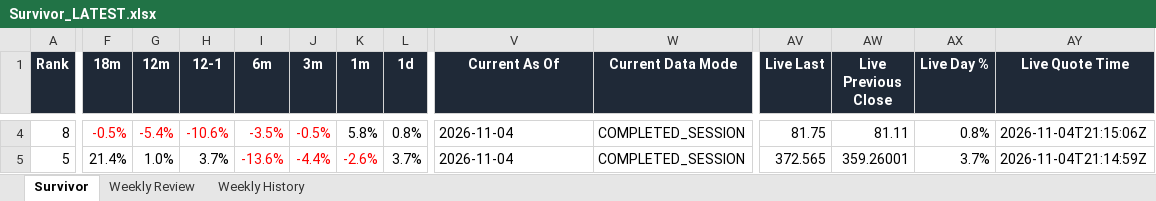
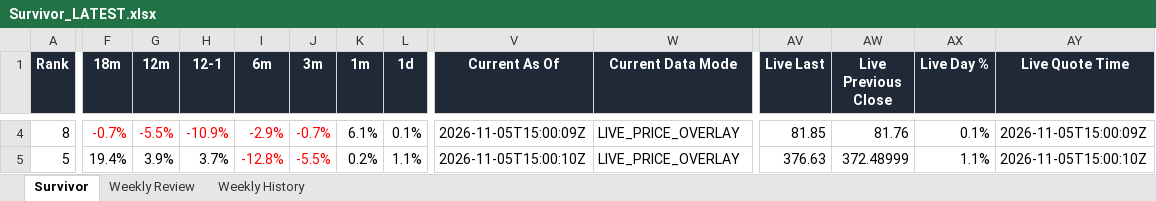
Before and after one commit to DarkMoonv1/NEFTy, an Excel workbook: Survivor_LATEST.xlsx, sheet Survivor, drawn as a sheet; only a part is shown, gaps mark what is left out; values as stored, in another font and other column widths than the file's, no borders; the diff covers the shown part only; the diff names each change by its address in the sheet, - before the commit and + after, or states it on an @@ line.

Commit message:
Update Survivor_LATEST.xlsx

```diff
--- a/Survivor_LATEST.xlsx (sheet Survivor)
+++ b/Survivor_LATEST.xlsx (sheet Survivor)
-F4 (18m): -0.5%
+F4 (18m): -0.7%
-G4 (12m): -5.4%
+G4 (12m): -5.5%
-H4 (12-1): -10.6%
+H4 (12-1): -10.9%
-I4 (6m): -3.5%
+I4 (6m): -2.9%
-J4 (3m): -0.5%
+J4 (3m): -0.7%
-K4 (1m): 5.8%
+K4 (1m): 6.1%
-L4 (1d): 0.8%
+L4 (1d): 0.1%
-V4 (Current As Of): 2026-11-04
+V4 (Current As Of): 2026-11-05T15:00:09Z
-W4:W5 (Current Data Mode): COMPLETED_SESSION
+W4:W5 (Current Data Mode): LIVE_PRICE_OVERLAY
-AV4 (Live Last): 81.75
+AV4 (Live Last): 81.85
-AW4 (Live Previous Close): 81.11
+AW4 (Live Previous Close): 81.76
-AX4 (Live Day %): 0.8%
+AX4 (Live Day %): 0.1%
-AY4 (Live Quote Time): 2026-11-04T21:15:06Z
+AY4 (Live Quote Time): 2026-11-05T15:00:09Z
-F5 (18m): 21.4%
+F5 (18m): 19.4%
-G5 (12m): 1.0%
+G5 (12m): 3.9%
-I5 (6m): -13.6%
+I5 (6m): -12.8%
-J5 (3m): -4.4%
+J5 (3m): -5.5%
-K5 (1m): -2.6%
+K5 (1m): 0.2%
-K5 text colour: #FF0000
+K5 text colour: black
-L5 (1d): 3.7%
+L5 (1d): 1.1%
-V5 (Current As Of): 2026-11-04
+V5 (Current As Of): 2026-11-05T15:00:10Z
-AV5 (Live Last): 372.565
+AV5 (Live Last): 376.63
-AW5 (Live Previous Close): 359.26001
+AW5 (Live Previous Close): 372.48999
-AX5 (Live Day %): 3.7%
+AX5 (Live Day %): 1.1%
-AY5 (Live Quote Time): 2026-11-04T21:14:59Z
+AY5 (Live Quote Time): 2026-11-05T15:00:10Z
```
Also changed, not shown: 81 edited cells and cell formats elsewhere in this sheet, sheet Weekly Review.
